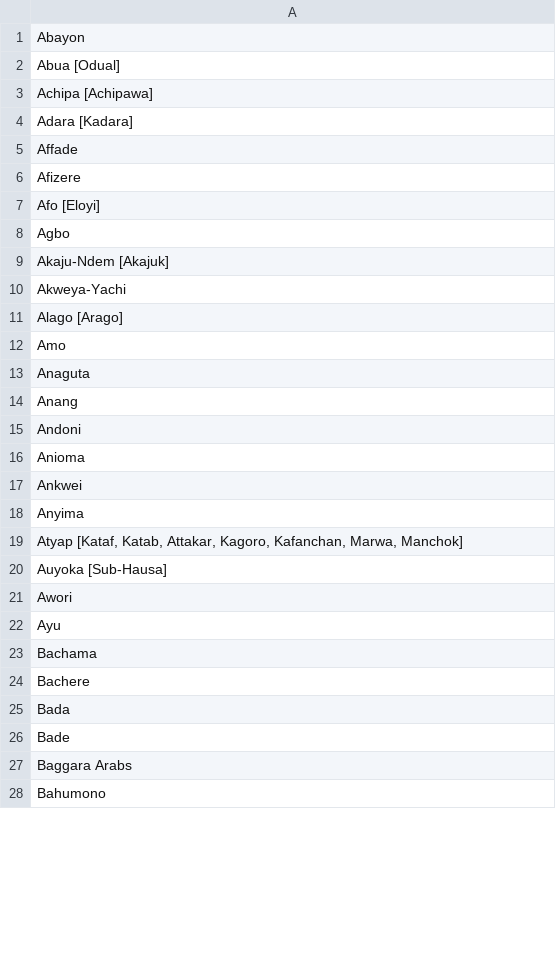
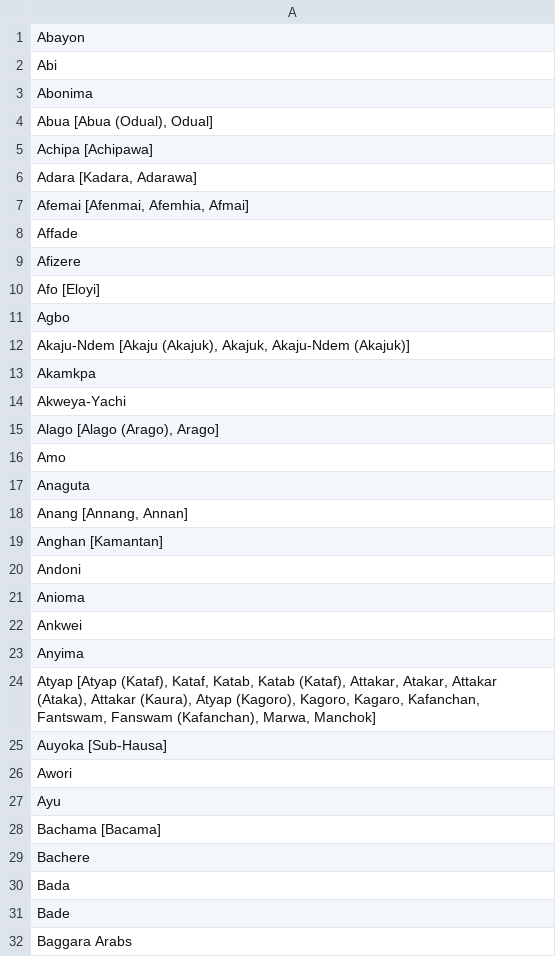
Before and after one commit to bballew/process.phenotypes, a TSV file: inst/external/nigeria.ancestry.tsv, drawn as a sheet; only a part is shown; the shorter side is filled out with more unchanged rows; the diff covers the shown part only.

```diff
--- a/inst/external/nigeria.ancestry.tsv
+++ b/inst/external/nigeria.ancestry.tsv
@@ -1,5 +1,8 @@
 Abayon
-Abua [Odual]
+Abi
+Abonima
+Abua [Abua (Odual), Odual]
 Achipa [Achipawa]
-Adara [Kadara]
+Adara [Kadara, Adarawa]
+Afemai [Afenmai, Afemhia, Afmai]
 Affade
@@ -8,8 +11,10 @@ Afo [Eloyi]
 Agbo
-Akaju-Ndem [Akajuk]
+Akaju-Ndem [Akaju (Akajuk), Akajuk, Akaju-Ndem (Akajuk)]
+Akamkpa
 Akweya-Yachi
-Alago [Arago]
+Alago [Alago (Arago), Arago]
 Amo
 Anaguta
-Anang
+Anang [Annang, Annan]
+Anghan [Kamantan]
 Andoni
@@ -18,3 +23,3 @@ Ankwei
 Anyima
-Atyap [Kataf, Katab, Attakar, Kagoro, Kafanchan, Marwa, Manchok]
+Atyap [Atyap (Kataf), Kataf, Katab, Katab (Kataf), Attakar, Atakar, Attakar (Ataka), Attakar (Kaura), Atyap (Kagoro), Kagoro, Kagaro, Kafanchan, Fantswam, Fanswam (Kafanchan), Marwa, Manchok]
 Auyoka [Sub-Hausa]
@@ -22,3 +27,3 @@ Awori
 Ayu
-Bachama
+Bachama [Bacama]
 Bachere
```
Also changed, not shown: 3 added rows, 1 removed row and 71 edited cells elsewhere in this file, 1 other file.
